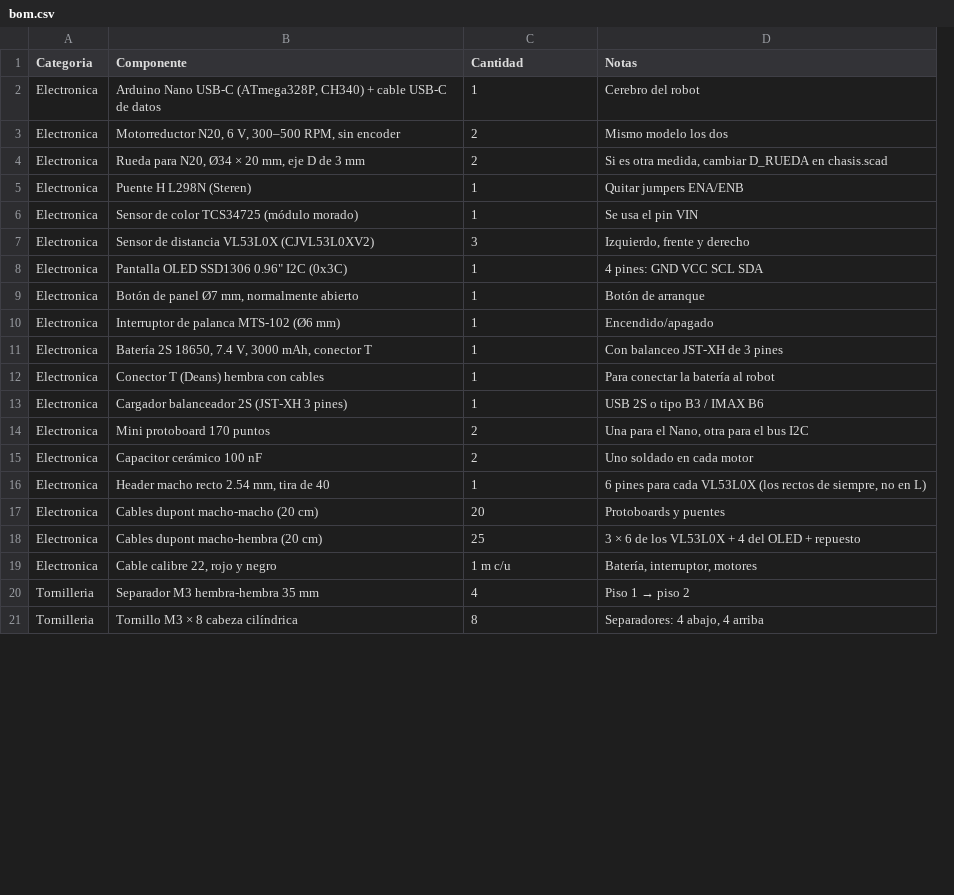
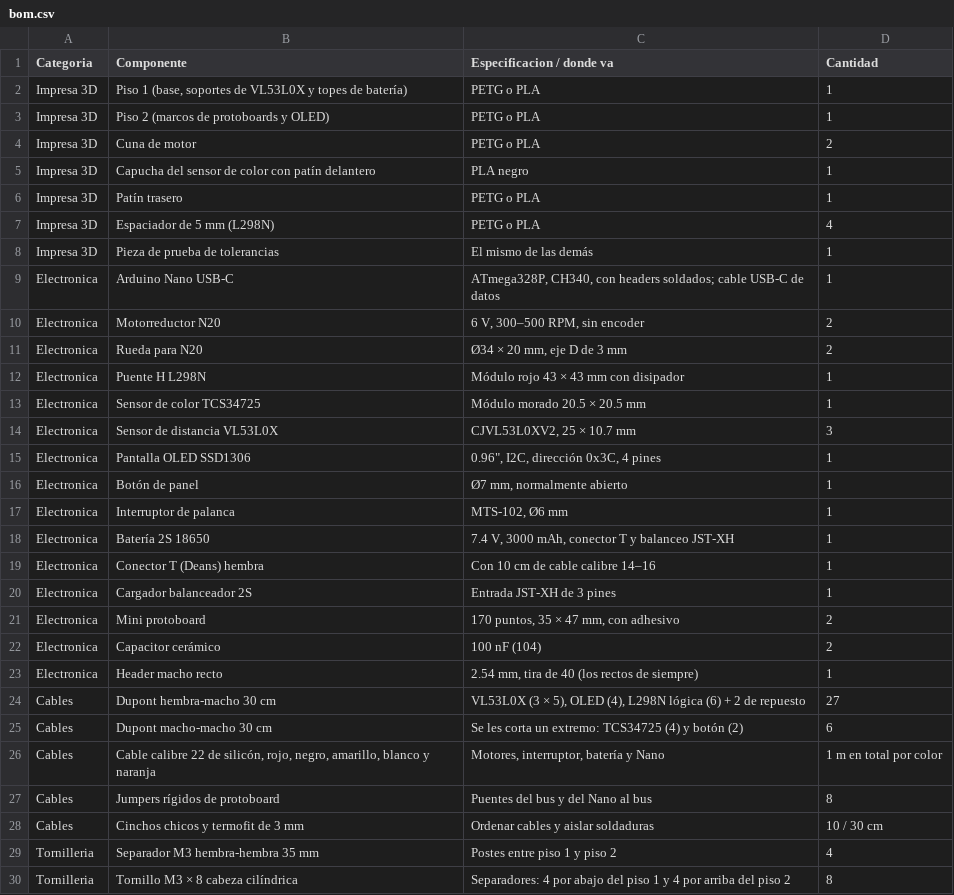
Before and after one commit to Happenedspice17/sumo-v-ia, a CSV file: docs/bom.csv, drawn as a sheet; only a part is shown; removed rows and columns are numbered as before the commit, all else as after; the diff covers the shown part only; the diff names each change by its address in the sheet, - before the commit and + after, or states it on an @@ line.

```diff
--- a/docs/bom.csv
+++ b/docs/bom.csv
+column C (Especificacion / donde va), rows 9-23: ATmega328P, CH340, con headers soldados; cable USB-C de datos | 6 V, 300–500 RPM, sin encoder | Ø34 × 20 mm, eje D de 3 mm | Módulo rojo 43 × 43 mm con disipador | Módulo morado 20.5 × 20.5 mm | CJVL53L0XV2, 25 × 10.7 mm | 0.96", I2C, dirección 0x3C, 4 pines | Ø7 mm, normalmente abierto | MTS-102, Ø6 mm | 7.4 V, 3000 mAh, conector T y balanceo JST-XH | Con 10 cm de cable calibre 14–16 | Entrada JST-XH de 3 pines | 170 puntos, 35 × 47 mm, con adhesivo | 100 nF (104) | 2.54 mm, tira de 40 (los rectos de siempre); rows 29-30: Postes entre piso 1 y piso 2 | Separadores: 4 por abajo del piso 1 y 4 por arriba del piso 2
-column D (Notas), rows 2-16: Cerebro del robot | Mismo modelo los dos | Si es otra medida, cambiar D_RUEDA en chasis.scad | Quitar jumpers ENA/ENB | Se usa el pin VIN | Izquierdo, frente y derecho | 4 pines: GND VCC SCL SDA | Botón de arranque | Encendido/apagado | Con balanceo JST-XH de 3 pines | Para conectar la batería al robot | USB 2S o tipo B3 / IMAX B6 | Una para el Nano, otra para el bus I2C | Uno soldado en cada motor | 6 pines para cada VL53L0X (los rectos de siempre, no en L); rows 20-21: Piso 1 → piso 2 | Separadores: 4 abajo, 4 arriba
+row 2: Impresa 3D | Piso 1 (base, soportes de VL53L0X y topes de batería) | PETG o PLA | 1
+row 3: Impresa 3D | Piso 2 (marcos de protoboards y OLED) | PETG o PLA | 1
+row 4: Impresa 3D | Cuna de motor | PETG o PLA | 2
+row 5: Impresa 3D | Capucha del sensor de color con patín delantero | PLA negro | 1
+row 6: Impresa 3D | Patín trasero | PETG o PLA | 1
+row 7: Impresa 3D | Espaciador de 5 mm (L298N) | PETG o PLA | 4
+row 8: Impresa 3D | Pieza de prueba de tolerancias | El mismo de las demás | 1
-B9 (Componente): Arduino Nano USB-C (ATmega328P, CH340) + cable USB-C de datos
+B9 (Componente): Arduino Nano USB-C
-B10 (Componente): Motorreductor N20, 6 V, 300–500 RPM, sin encoder
+B10 (Componente): Motorreductor N20
-B11 (Componente): Rueda para N20, Ø34 × 20 mm, eje D de 3 mm
+B11 (Componente): Rueda para N20
-B12 (Componente): Puente H L298N (Steren)
+B12 (Componente): Puente H L298N
-B13 (Componente): Sensor de color TCS34725 (módulo morado)
+B13 (Componente): Sensor de color TCS34725
-B14 (Componente): Sensor de distancia VL53L0X (CJVL53L0XV2)
+B14 (Componente): Sensor de distancia VL53L0X
-B15 (Componente): Pantalla OLED SSD1306 0.96" I2C (0x3C)
+B15 (Componente): Pantalla OLED SSD1306
-B16 (Componente): Botón de panel Ø7 mm, normalmente abierto
+B16 (Componente): Botón de panel
-B17 (Componente): Interruptor de palanca MTS-102 (Ø6 mm)
+B17 (Componente): Interruptor de palanca
-B18 (Componente): Batería 2S 18650, 7.4 V, 3000 mAh, conector T
+B18 (Componente): Batería 2S 18650
-B19 (Componente): Conector T (Deans) hembra con cables
+B19 (Componente): Conector T (Deans) hembra
-B20 (Componente): Cargador balanceador 2S (JST-XH 3 pines)
+B20 (Componente): Cargador balanceador 2S
-B21 (Componente): Mini protoboard 170 puntos
+B21 (Componente): Mini protoboard
-B22 (Componente): Capacitor cerámico 100 nF
+B22 (Componente): Capacitor cerámico
-B23 (Componente): Header macho recto 2.54 mm, tira de 40
+B23 (Componente): Header macho recto
-row 17: Electronica | Cables dupont macho-macho (20 cm) | 20 | Protoboards y puentes
-row 18: Electronica | Cables dupont macho-hembra (20 cm) | 25 | 3 × 6 de los VL53L0X + 4 del OLED + repuesto
-row 19: Electronica | Cable calibre 22, rojo y negro | 1 m c/u | Batería, interruptor, motores
+row 24: Cables | Dupont hembra-macho 30 cm | VL53L0X (3 × 5), OLED (4), L298N lógica (6) + 2 de repuesto | 27
+row 25: Cables | Dupont macho-macho 30 cm | Se les corta un extremo: TCS34725 (4) y botón (2) | 6
+row 26: Cables | Cable calibre 22 de silicón, rojo, negro, amarillo, blanco y naranja | Motores, interruptor, batería y Nano | 1 m en total por color
+row 27: Cables | Jumpers rígidos de protoboard | Puentes del bus y del Nano al bus | 8
+row 28: Cables | Cinchos chicos y termofit de 3 mm | Ordenar cables y aislar soldaduras | 10 / 30 cm
```
Also changed, not shown: 1 added row, 9 removed rows and 2 edited cells elsewhere in this file, 38 other files.
